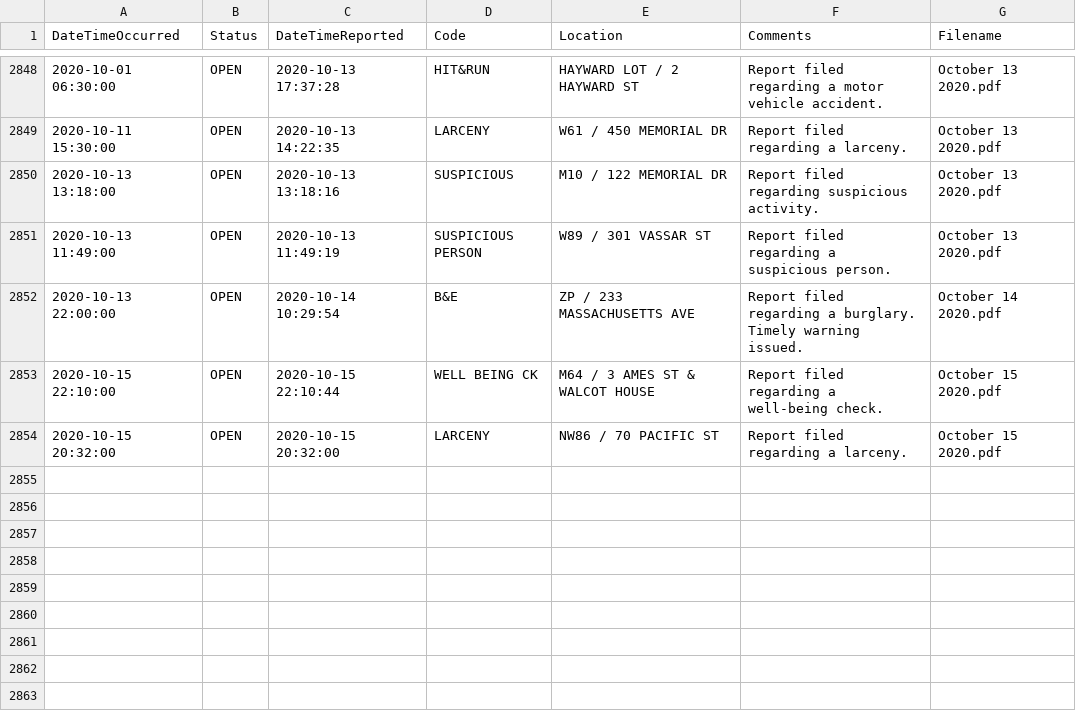
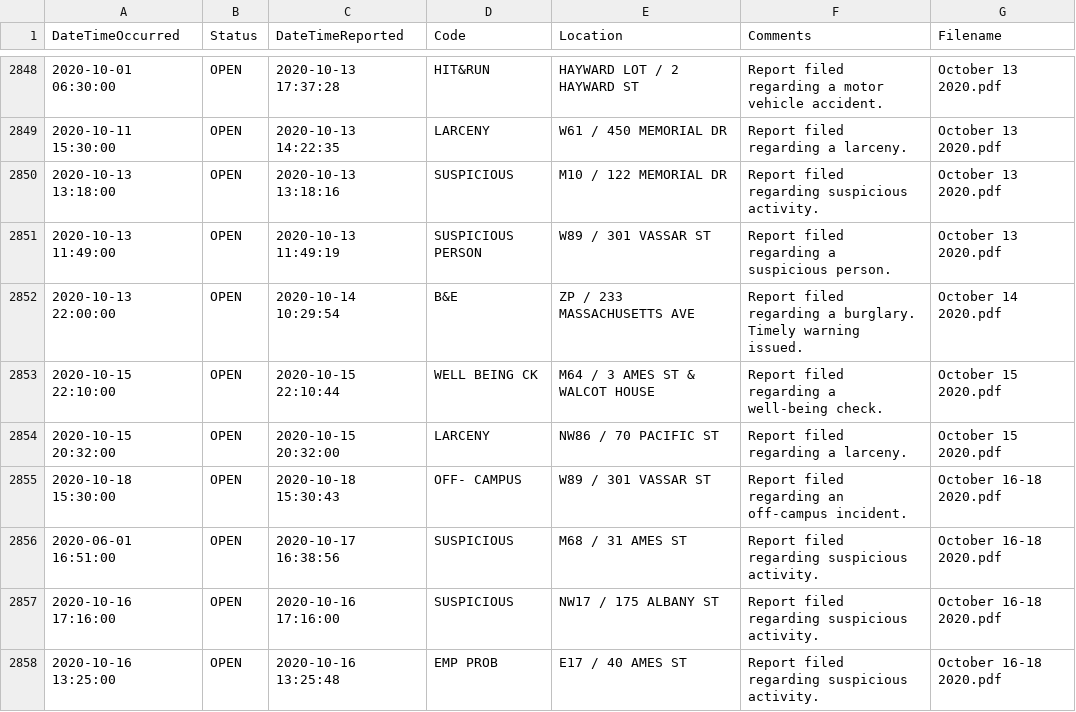
Before and after one commit to davidasilva/police-logs, a CSV file: full_logs.csv, drawn as a sheet; only a part is shown, gaps mark what is left out; the diff names each change by its address in the sheet, - before the commit and + after, or states it on an @@ line.

```diff
--- a/full_logs.csv
+++ b/full_logs.csv
+row 2855: 2020-10-18 15:30:00 | OPEN | 2020-10-18 15:30:43 | OFF- CAMPUS | W89 / 301 VASSAR ST | Report filed regarding an off-campus incident. | October 16-18 2020.pdf
+row 2856: 2020-06-01 16:51:00 | OPEN | 2020-10-17 16:38:56 | SUSPICIOUS | M68 / 31 AMES ST | Report filed regarding suspicious activity. | October 16-18 2020.pdf
+row 2857: 2020-10-16 17:16:00 | OPEN | 2020-10-16 17:16:00 | SUSPICIOUS | NW17 / 175 ALBANY ST | Report filed regarding suspicious activity. | October 16-18 2020.pdf
+row 2858: 2020-10-16 13:25:00 | OPEN | 2020-10-16 13:25:48 | EMP PROB | E17 / 40 AMES ST | Report filed regarding suspicious activity. | October 16-18 2020.pdf
```
Also changed, not shown: 1 other file.
